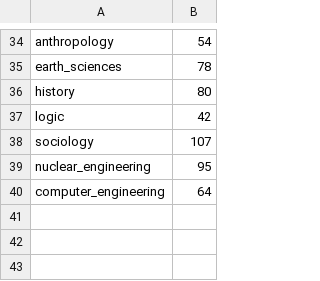
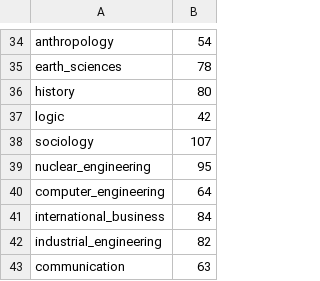
Before and after one commit to SmartRiver/python, a CSV file: data_service/resource/school/institute_to_rankType.csv, drawn as a sheet; only a part is shown, gaps mark what is left out.

```diff
--- a/data_service/resource/school/institute_to_rankType.csv
+++ b/data_service/resource/school/institute_to_rankType.csv
@@ -40 +40,4 @@ nuclear_engineering,95
 computer_engineering,64
+international_business,84
+industrial_engineering,82
+communication,63
```
Also changed, not shown: data_service/resource/major.csv.
